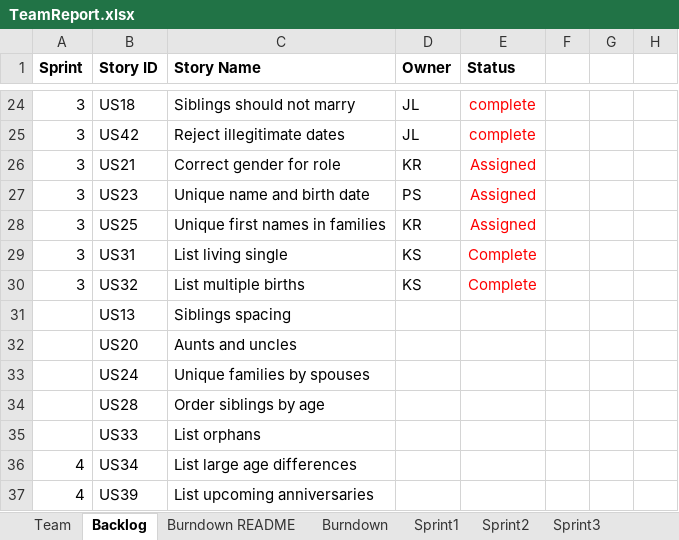
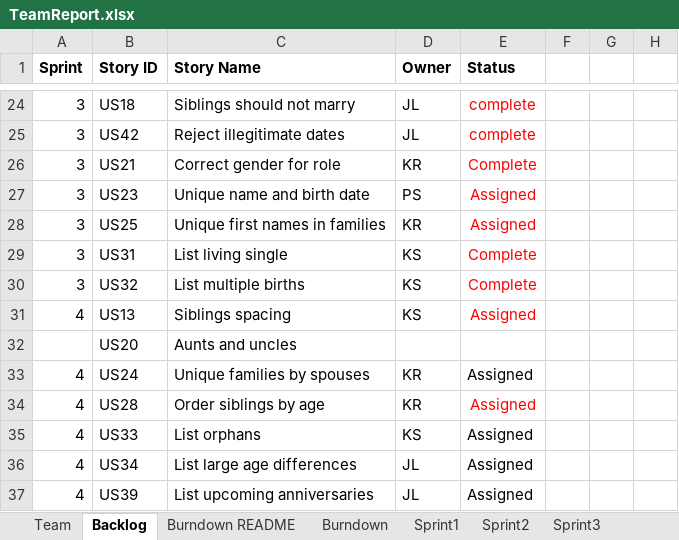
Before and after one commit to kylerozanitis/gedcom-parser, an Excel workbook: TeamReport.xlsx, sheet Backlog, drawn as a sheet; only a part is shown, gaps mark what is left out; values as stored, in another font and other column widths than the file's, no borders; conditional formats not drawn; the diff names each change by its address in the sheet, - before the commit and + after, or states it on an @@ line.

Commit message:
updated tab for sprint 3 and sprint 4

```diff
--- a/TeamReport.xlsx (sheet Backlog)
+++ b/TeamReport.xlsx (sheet Backlog)
-E26 (Status): Assigned
+E26 (Status): Complete
-A31 (Sprint): (empty)
+A31 (Sprint): 4
-D31 (Owner): (empty)
+D31 (Owner): KS
-E31 (Status): (empty)
+E31 (Status): Assigned
-A33:A35 (Sprint): (empty)
+A33:A35 (Sprint): 4
-D33:D34 (Owner): (empty)
+D33:D34 (Owner): KR
-E33:E37 (Status): (empty)
+E33:E37 (Status): Assigned
-D35 (Owner): (empty)
+D35 (Owner): KS
-D36:D37 (Owner): (empty)
+D36:D37 (Owner): JL
```
Also changed, not shown: sheet Sprint4, sheet Sprint3, sheet Burndown, charts or pictures.
